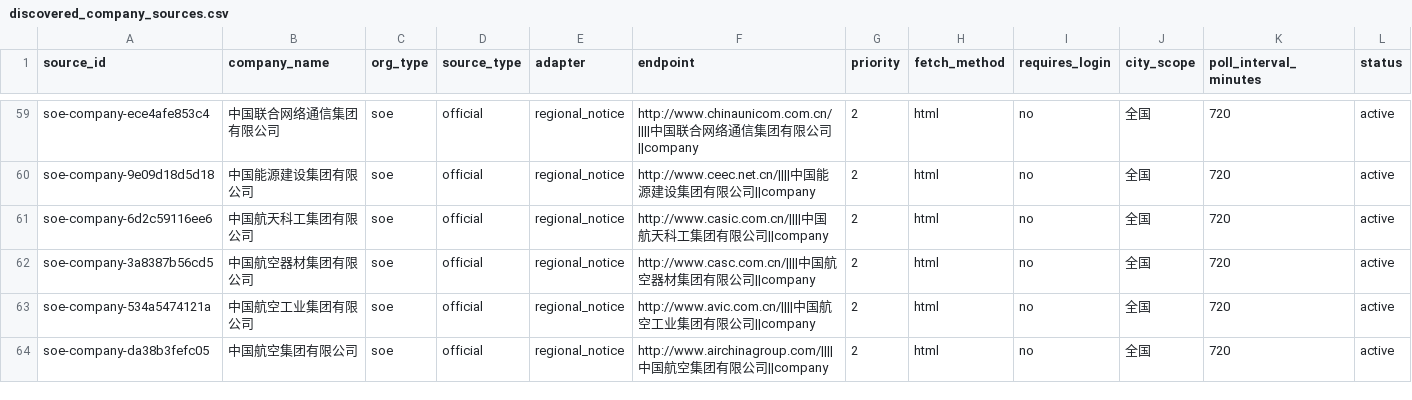
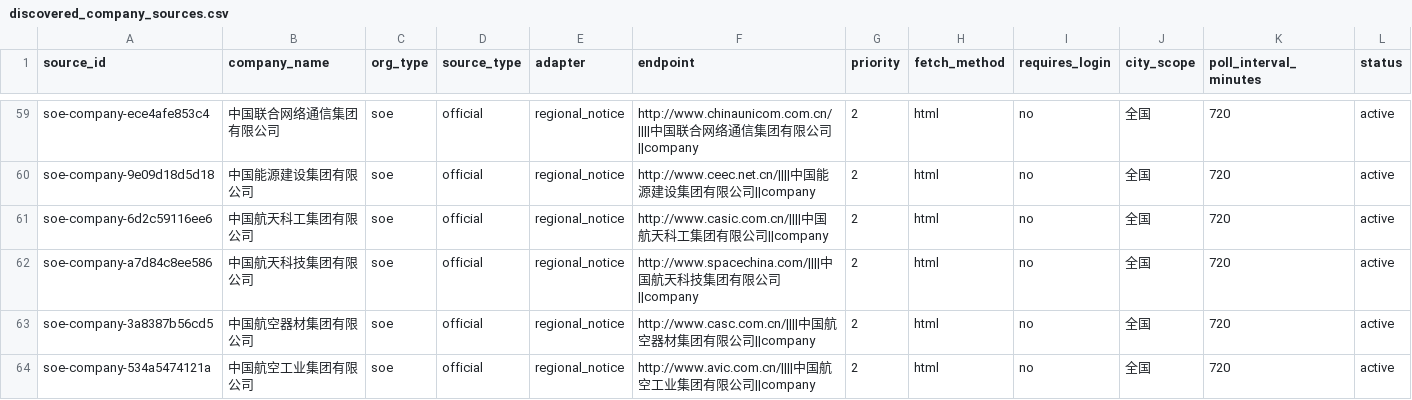
Before and after one commit to wanlingren/job-radar, a CSV file: config/discovered_company_sources.csv, drawn as a sheet; only a part is shown, gaps mark what is left out; the shorter side is filled out with more unchanged rows; rows hold the shown columns only; the diff names each change by its address in the sheet, - before the commit and + after, or states it on an @@ line.

```diff
--- a/config/discovered_company_sources.csv
+++ b/config/discovered_company_sources.csv
+row 62: soe-company-a7d84c8ee586 | 中国航天科技集团有限公司 | soe | official | regional_notice | http://www.spacechina.com/||||中国航天科技集团有限公司||company | 2 | html | no | 全国 | 720 | active
```
Also changed, not shown: config/soe_registry_generated.csv, 12 other files.
